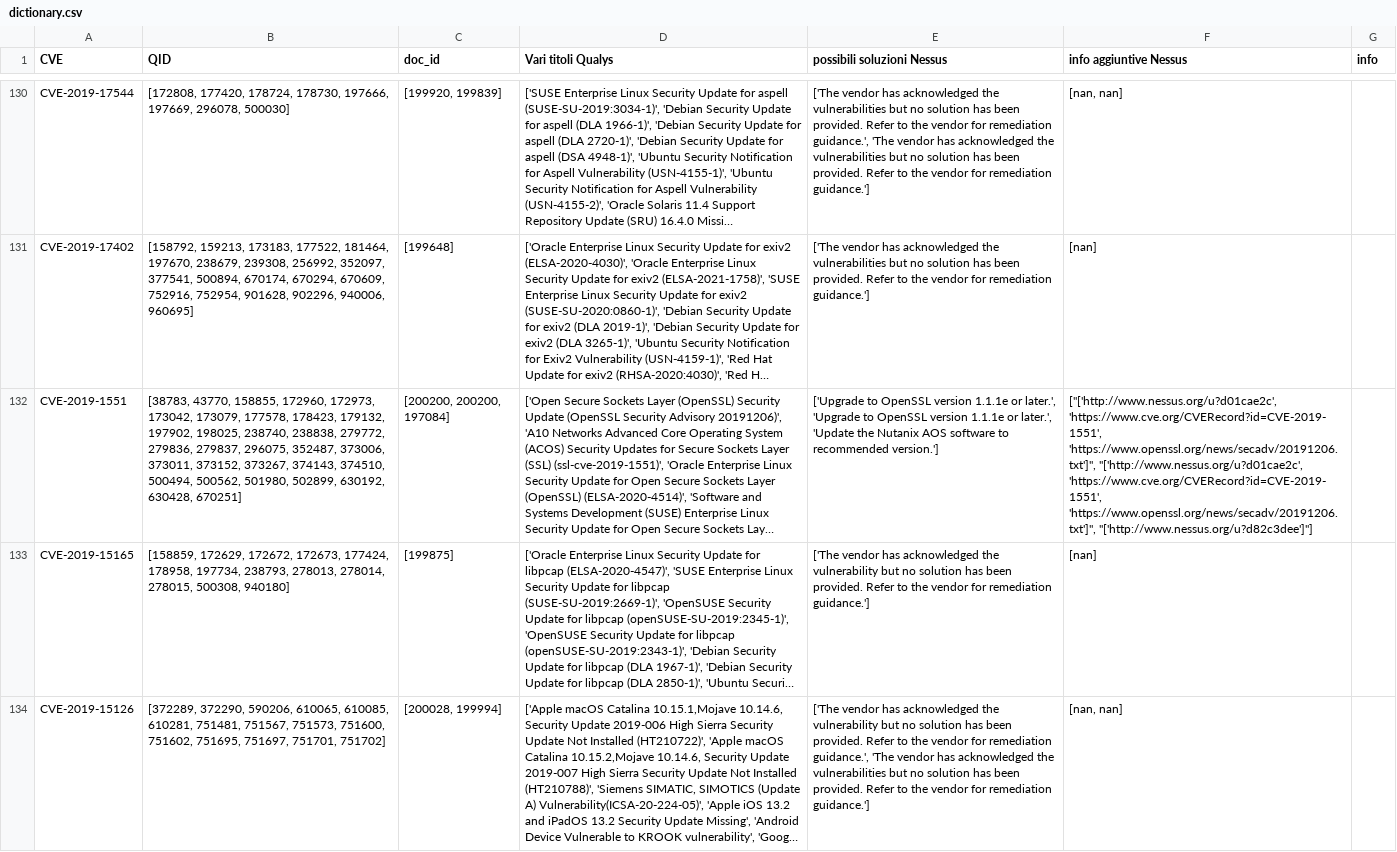
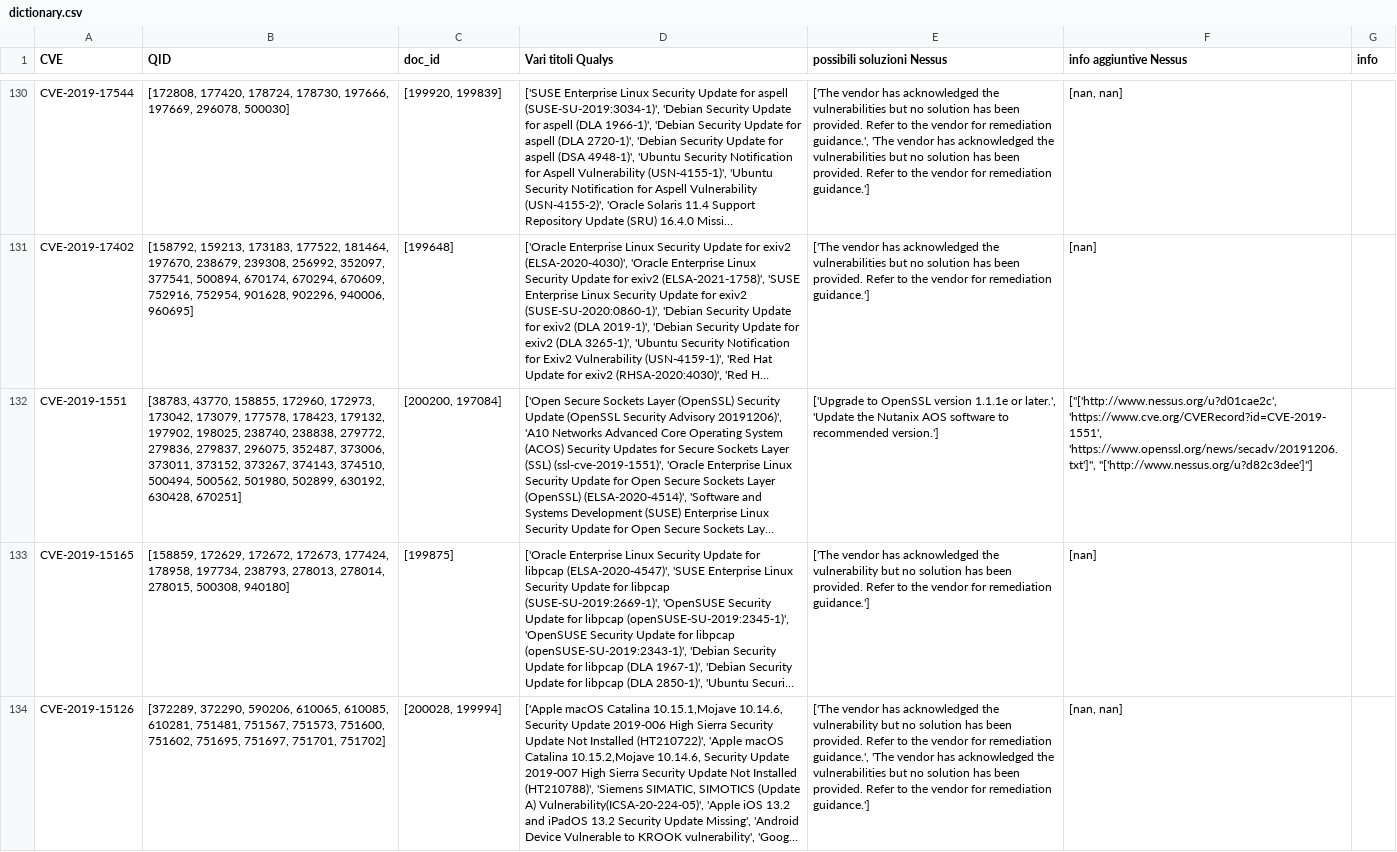
Before and after one commit to ZeMatt90/QID-NessusID-OtherID, a CSV file: data/dictionary.csv, drawn as a sheet; only a part is shown, gaps mark what is left out; long unchanged cells end in …; the diff covers the shown part only; the diff names each change by its address in the sheet, - before the commit and + after, or states it on an @@ line.

Commit message:
Auto update nessus plugin and cve

```diff
--- a/data/dictionary.csv
+++ b/data/dictionary.csv
-C132 (doc_id): [200200, 200200, 197084]
+C132 (doc_id): [200200, 197084]
-E132 (possibili soluzioni Nessus): …or later.', 'Upgrade to OpenSSL version 1.1.1e or later.', 'Update the…
+E132 (possibili soluzioni Nessus): …or later.', 'Update the…
-F132 (info aggiuntive Nessus): …'https://www.cve.org/CVERecord?id=CVE-2019-1551', 'https://www.openssl.org/news/secadv/20191206.txt']", "['http://www.nessus.org/u?d01cae2c', 'https://www.cve.org/CVERecord?id=CVE-2019-1551', 'https://www.openssl.org/news/secadv/20191206.txt']", "['http://www.nessus.org/u?d82c3dee']"]
+F132 (info aggiuntive Nessus): …'https://www.cve.org/CVERecord?id=CVE-2019-1551', 'https://www.openssl.org/news/secadv/20191206.txt']", "['http://www.nessus.org/u?d82c3dee']"]
```
Also changed, not shown: 36 edited cells elsewhere in this file, plugin/nessus/cleaned_numbers.csv.
